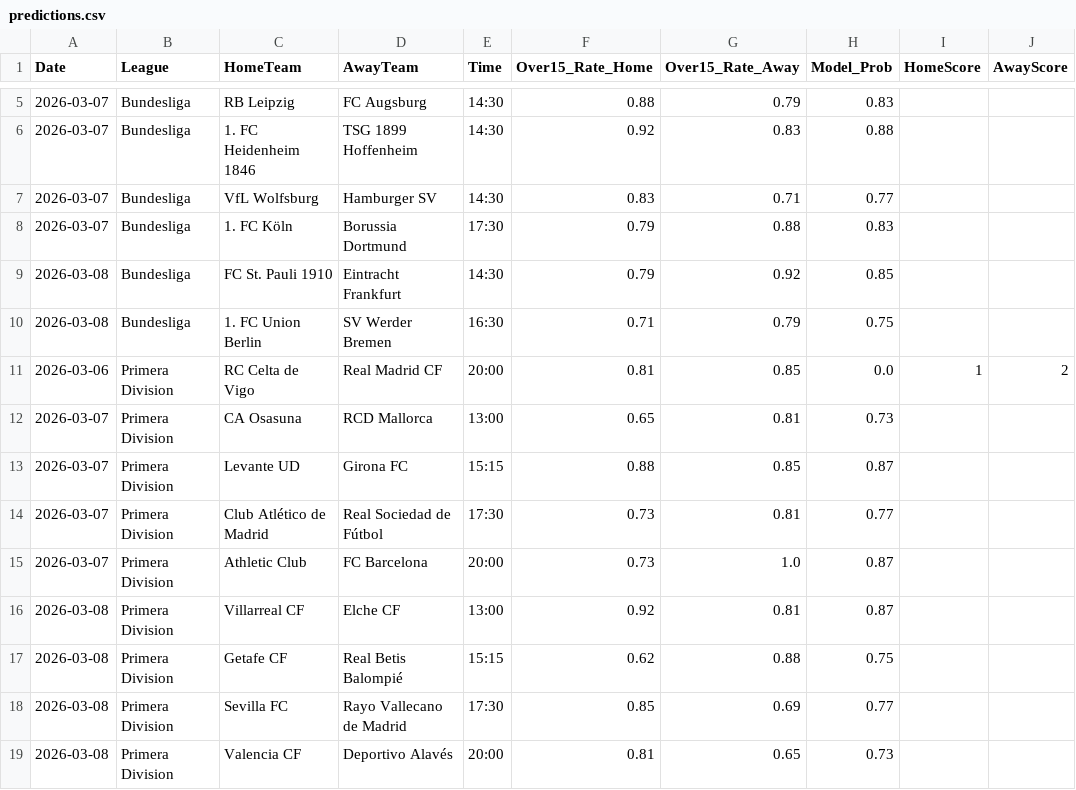
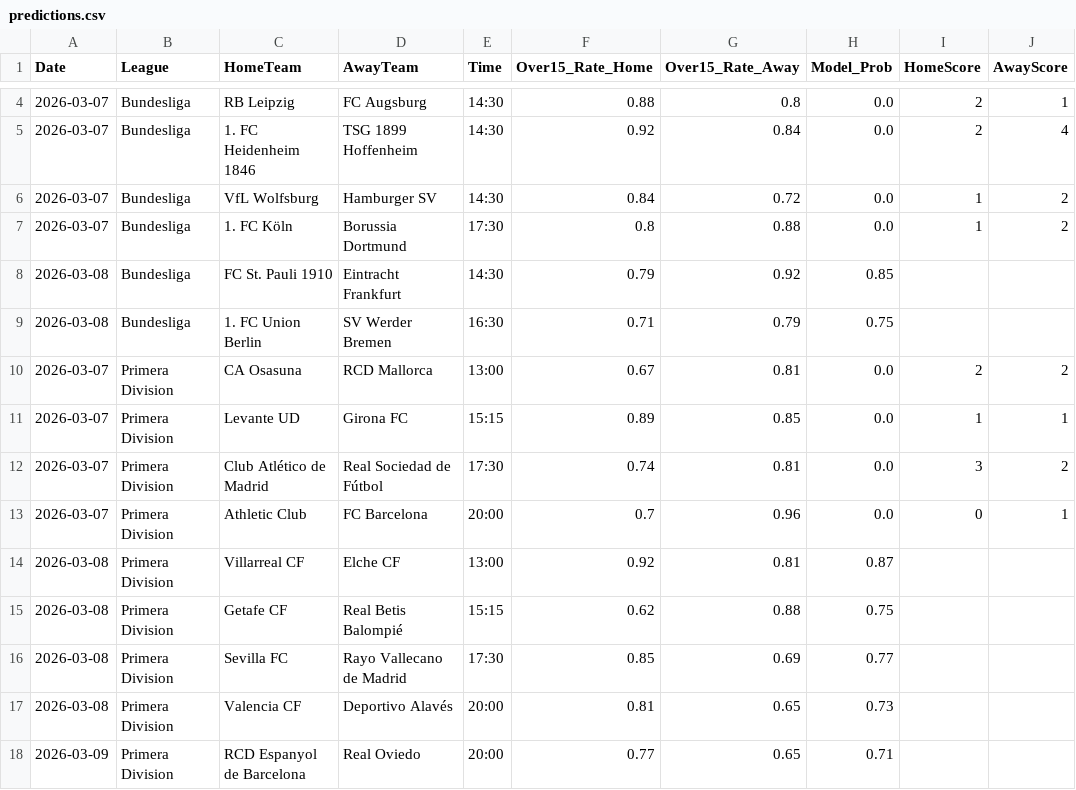
Before and after one commit to Simplykay/kays-Super-Predictor, a CSV file: predictions.csv, drawn as a sheet; only a part is shown, gaps mark what is left out; the shorter side is filled out with more unchanged rows; the diff covers the shown part only.

```diff
--- a/predictions.csv
+++ b/predictions.csv
@@ -5,12 +4,11 @@ Date,League,HomeTeam,AwayTeam,Time,Over15_Rate_Home,Over15_Rate_Away,Model_Prob,
-2026-03-07,Bundesliga,RB Leipzig,FC Augsburg,14:30,0.88,0.79,0.83,,
-2026-03-07,Bundesliga,1. FC Heidenheim 1846,TSG 1899 Hoffenheim,14:30,0.92,0.83,0.88,,
-2026-03-07,Bundesliga,VfL Wolfsburg,Hamburger SV,14:30,0.83,0.71,0.77,,
-2026-03-07,Bundesliga,1. FC Köln,Borussia Dortmund,17:30,0.79,0.88,0.83,,
+2026-03-07,Bundesliga,RB Leipzig,FC Augsburg,14:30,0.88,0.8,0.0,2,1
+2026-03-07,Bundesliga,1. FC Heidenheim 1846,TSG 1899 Hoffenheim,14:30,0.92,0.84,0.0,2,4
+2026-03-07,Bundesliga,VfL Wolfsburg,Hamburger SV,14:30,0.84,0.72,0.0,1,2
+2026-03-07,Bundesliga,1. FC Köln,Borussia Dortmund,17:30,0.8,0.88,0.0,1,2
 2026-03-08,Bundesliga,FC St. Pauli 1910,Eintracht Frankfurt,14:30,0.79,0.92,0.85,,
 2026-03-08,Bundesliga,1. FC Union Berlin,SV Werder Bremen,16:30,0.71,0.79,0.75,,
-2026-03-06,Primera Division,RC Celta de Vigo,Real Madrid CF,20:00,0.81,0.85,0.0,1,2
-2026-03-07,Primera Division,CA Osasuna,RCD Mallorca,13:00,0.65,0.81,0.73,,
-2026-03-07,Primera Division,Levante UD,Girona FC,15:15,0.88,0.85,0.87,,
-2026-03-07,Primera Division,Club Atlético de Madrid,Real Sociedad de Fútbol,17:30,0.73,0.81,0.77,,
-2026-03-07,Primera Division,Athletic Club,FC Barcelona,20:00,0.73,1.0,0.87,,
+2026-03-07,Primera Division,CA Osasuna,RCD Mallorca,13:00,0.67,0.81,0.0,2,2
+2026-03-07,Primera Division,Levante UD,Girona FC,15:15,0.89,0.85,0.0,1,1
+2026-03-07,Primera Division,Club Atlético de Madrid,Real Sociedad de Fútbol,17:30,0.74,0.81,0.0,3,2
+2026-03-07,Primera Division,Athletic Club,FC Barcelona,20:00,0.7,0.96,0.0,0,1
 2026-03-08,Primera Division,Villarreal CF,Elche CF,13:00,0.92,0.81,0.87,,
```
Also changed, not shown: 4 added rows, 3 removed rows and 40 edited cells elsewhere in this file.
